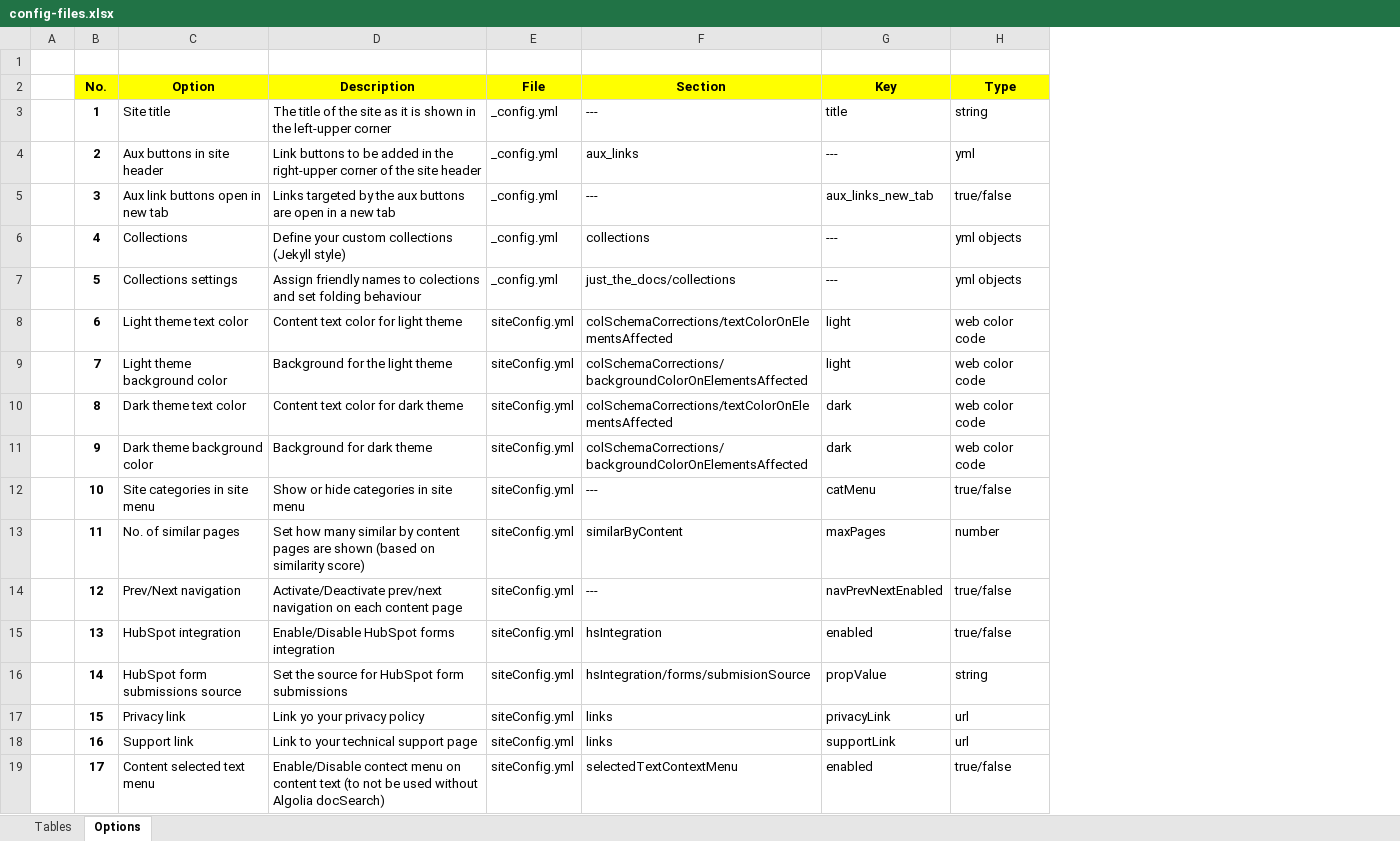
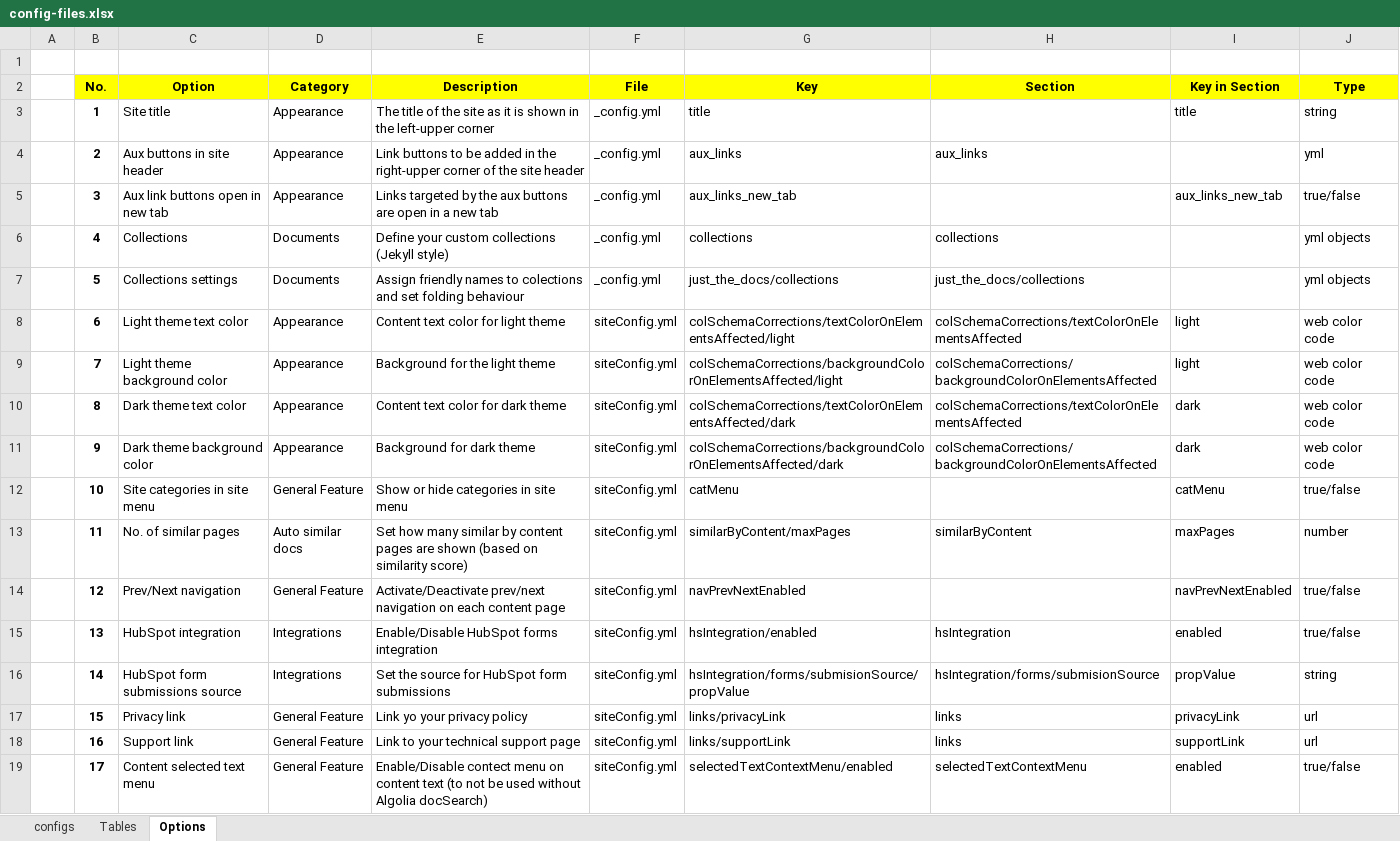
Before and after one commit to pmc-community/jekyll-site-template, an Excel workbook: doc-contents/site-config/config-files.xlsx, sheet Options, drawn as a sheet; only a part is shown; values as stored, in another font and other column widths than the file's, no borders; addresses are those after the commit; the diff covers the shown part only; the diff names each change by its address in the sheet, - before the commit and + after, or states it on an @@ line.

```diff
--- a/doc-contents/site-config/config-files.xlsx (sheet Options)
+++ b/doc-contents/site-config/config-files.xlsx (sheet Options)
+sheet tab: configs
+column D (Category), rows 3-19: Appearance | Appearance | Appearance | Documents | Documents | Appearance | Appearance | Appearance | Appearance | General Feature | Auto similar docs | General Feature | Integrations | Integrations | General Feature | General Feature | General Feature
+column G (Key), rows 3-19: title | aux_links | aux_links_new_tab | collections | just_the_docs/collections | colSchemaCorrections/textColorOnElementsAffected/light | colSchemaCorrections/backgroundColorOnElementsAffected/light | colSchemaCorrections/textColorOnElementsAffected/dark | colSchemaCorrections/backgroundColorOnElementsAffected/dark | catMenu | similarByContent/maxPages | navPrevNextEnabled | hsIntegration/enabled | hsIntegration/forms/submisionSource/propValue | links/privacyLink | links/supportLink | selectedTextContextMenu/enabled
-I2: Key
+I2: Key in Section
-H3 (Section): ---
+H3 (Section): (empty)
-I4 (Key in Section): ---
+I4 (Key in Section): (empty)
-H5 (Section): ---
+H5 (Section): (empty)
-I6:I7 (Key in Section): ---
+I6:I7 (Key in Section): (empty)
-H12 (Section): ---
+H12 (Section): (empty)
-H14 (Section): ---
+H14 (Section): (empty)
```
Also changed, not shown: 8 edited cells elsewhere in this sheet, formulas that keep their value, 11 other files.
